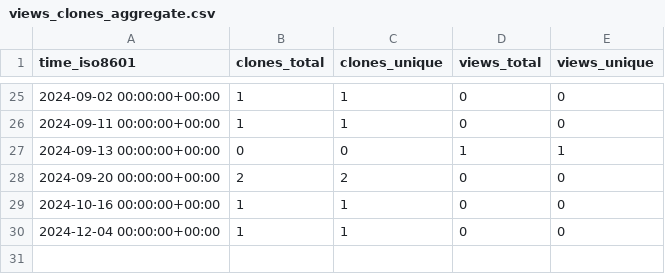
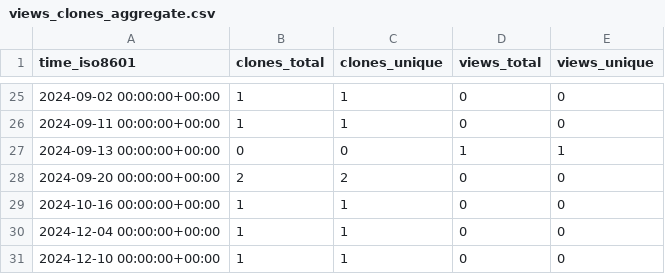
Before and after one commit to mike-clark-8192/my-repo-stats, a CSV file: mike-clark-8192/files2md/ghrs-data/views_clones_aggregate.csv, drawn as a sheet; only a part is shown, gaps mark what is left out.

```diff
--- a/mike-clark-8192/files2md/ghrs-data/views_clones_aggregate.csv
+++ b/mike-clark-8192/files2md/ghrs-data/views_clones_aggregate.csv
@@ -30 +30,2 @@ time_iso8601,clones_total,clones_unique,views_total,views_unique
 2024-12-04 00:00:00+00:00,1,1,0,0
+2024-12-10 00:00:00+00:00,1,1,0,0
```
Also changed, not shown: 1 other file.
